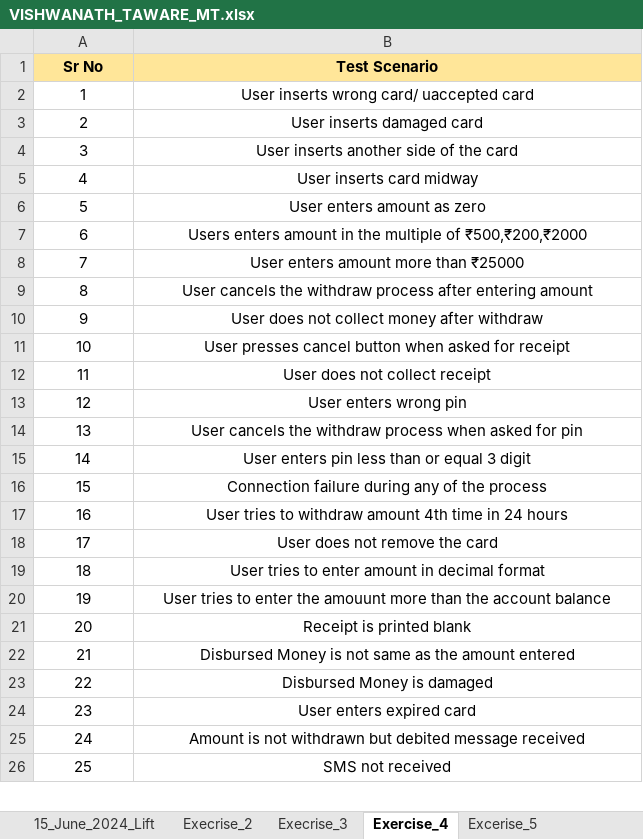
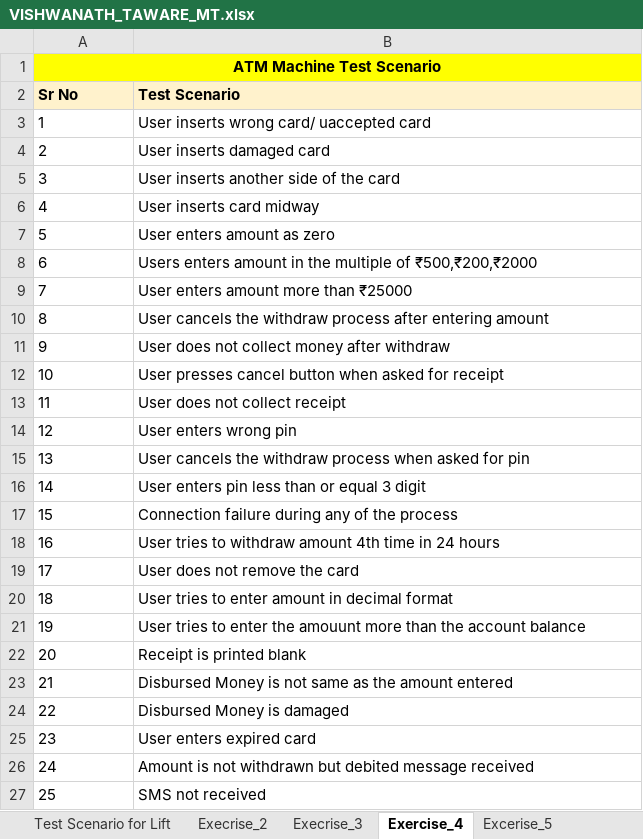
Before and after one commit to itsvishwa23/SEED_SDET_COURSE_MANUAL_TESTING, an Excel workbook: VISHWANATH_TAWARE_MT.xlsx, sheet Exercise_4, drawn as a sheet; only a part is shown; values as stored, in another font and other column widths than the file's, no borders; addresses are those after the commit; the diff covers the shown part only; the diff names each change by its address in the sheet, - before the commit and + after, or states it on an @@ line.

```diff
--- a/VISHWANATH_TAWARE_MT.xlsx (sheet Exercise_4)
+++ b/VISHWANATH_TAWARE_MT.xlsx (sheet Exercise_4)
-sheet tab: 15_June_2024_Lift
+sheet tab: Test Scenario for Lift
+row 1: ATM Machine Test Scenario
-A2:B27 alignment: center
+A2:B27 alignment: left
-A2:B2 fill: #FFE699
+A2:B2 fill: #FFF2CC
```
Also changed, not shown: cell formats elsewhere in this sheet, sheet Excerise_7, sheet Excerise_6, sheet Test Scenario for Lift, sheet Exercise_8, sheet Execrise_3, sheet Chapter_11, 3 more sheets, other sheet tabs, formulas that keep their value.
